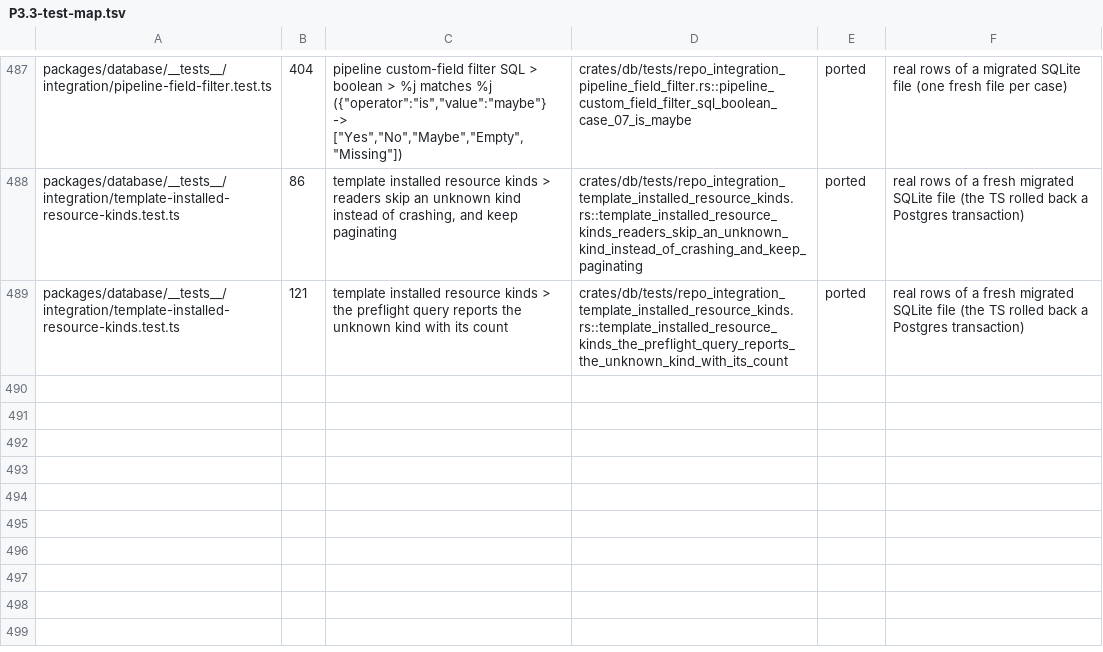
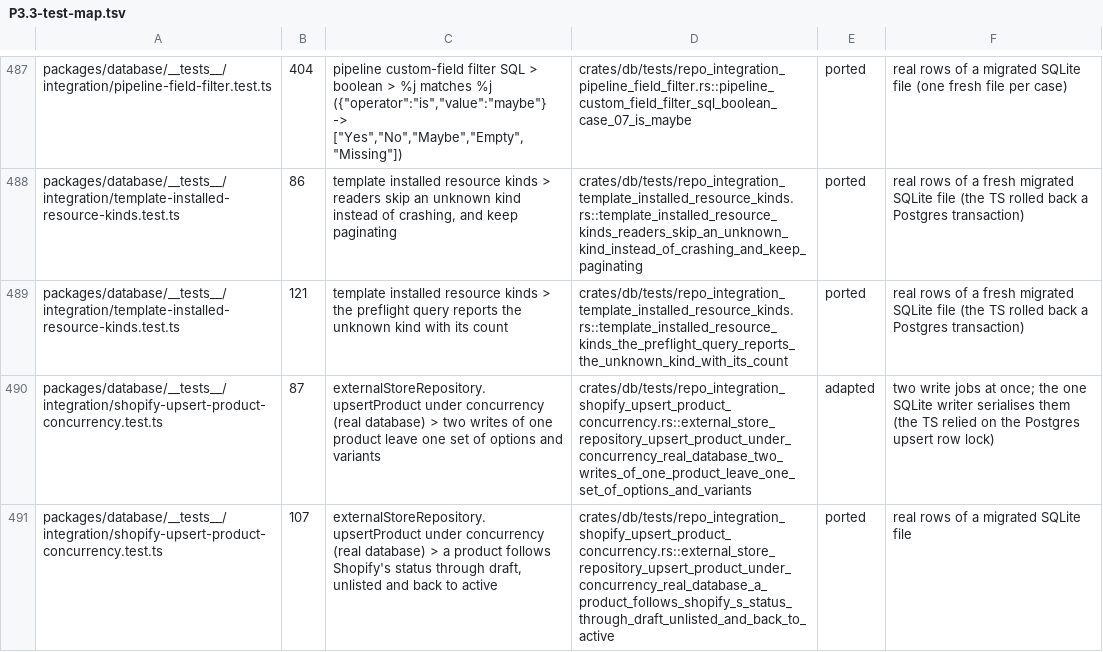
Before and after one commit to AlexTs10/ChatbotX, a TSV file: conversion/specs/P3.3-test-map.tsv, drawn as a sheet; only a part is shown, gaps mark what is left out; the diff names each change by its address in the sheet, - before the commit and + after, or states it on an @@ line.

```diff
--- a/conversion/specs/P3.3-test-map.tsv
+++ b/conversion/specs/P3.3-test-map.tsv
+row 490: packages/database/__tests__/integration/shopify-upsert-product-concurrency.test.ts | 87 | externalStoreRepository.upsertProduct under concurrency (real database) > two writes of one product leave one set of options and variants | crates/db/tests/repo_integration_shopify_upsert_product_concurrency.rs::external_store_repository_upsert_product_under_concurrency_real_database_two_writes_of_one_product_leave_one_set_of_options_and_variants | adapted | two write jobs at once; the one SQLite writer serialises them (the TS relied on the Postgres upsert row lock)
+row 491: packages/database/__tests__/integration/shopify-upsert-product-concurrency.test.ts | 107 | externalStoreRepository.upsertProduct under concurrency (real database) > a product follows Shopify's status through draft, unlisted and back to active | crates/db/tests/repo_integration_shopify_upsert_product_concurrency.rs::external_store_repository_upsert_product_under_concurrency_real_database_a_product_follows_shopify_s_status_through_draft_unlisted_and_back_to_active | ported | real rows of a migrated SQLite file
```
Also changed, not shown: 4 other files.
